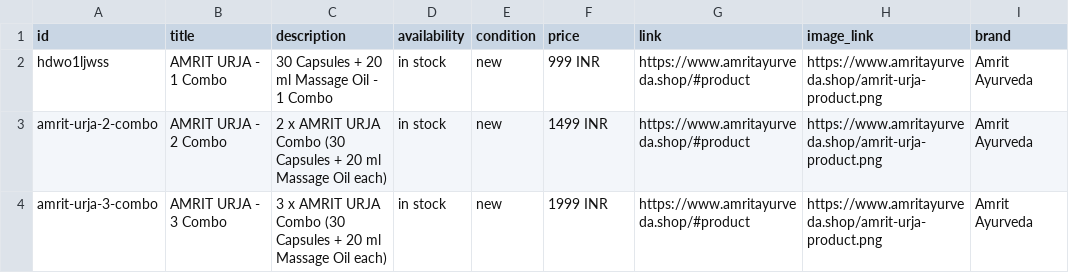
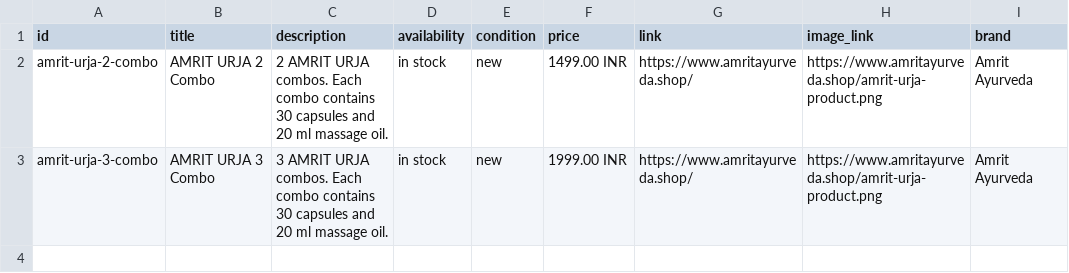
Before and after one commit to amritayurved/amrit, a CSV file: public/catalog-feed.csv, drawn as a sheet.

Commit message:
Fix Meta catalogue feed to add only new 2-pack and 3-pack items

```diff
--- a/public/catalog-feed.csv
+++ b/public/catalog-feed.csv
@@ -1,4 +1,3 @@
 id,title,description,availability,condition,price,link,image_link,brand
-hdwo1ljwss,"AMRIT URJA - 1 Combo","30 Capsules + 20 ml Massage Oil - 1 Combo",in stock,new,999 INR,https://www.amritayurveda.shop/#product,https://www.amritayurveda.shop/amrit-urja-product.png,"Amrit Ayurveda"
-amrit-urja-2-combo,"AMRIT URJA - 2 Combo","2 x AMRIT URJA Combo (30 Capsules + 20 ml Massage Oil each)",in stock,new,1499 INR,https://www.amritayurveda.shop/#product,https://www.amritayurveda.shop/amrit-urja-product.png,"Amrit Ayurveda"
-amrit-urja-3-combo,"AMRIT URJA - 3 Combo","3 x AMRIT URJA Combo (30 Capsules + 20 ml Massage Oil each)",in stock,new,1999 INR,https://www.amritayurveda.shop/#product,https://www.amritayurveda.shop/amrit-urja-product.png,"Amrit Ayurveda"
+amrit-urja-2-combo,"AMRIT URJA 2 Combo","2 AMRIT URJA combos. Each combo contains 30 capsules and 20 ml massage oil.",in stock,new,1499.00 INR,https://www.amritayurveda.shop/,https://www.amritayurveda.shop/amrit-urja-product.png,"Amrit Ayurveda"
+amrit-urja-3-combo,"AMRIT URJA 3 Combo","3 AMRIT URJA combos. Each combo contains 30 capsules and 20 ml massage oil.",in stock,new,1999.00 INR,https://www.amritayurveda.shop/,https://www.amritayurveda.shop/amrit-urja-product.png,"Amrit Ayurveda"
```
